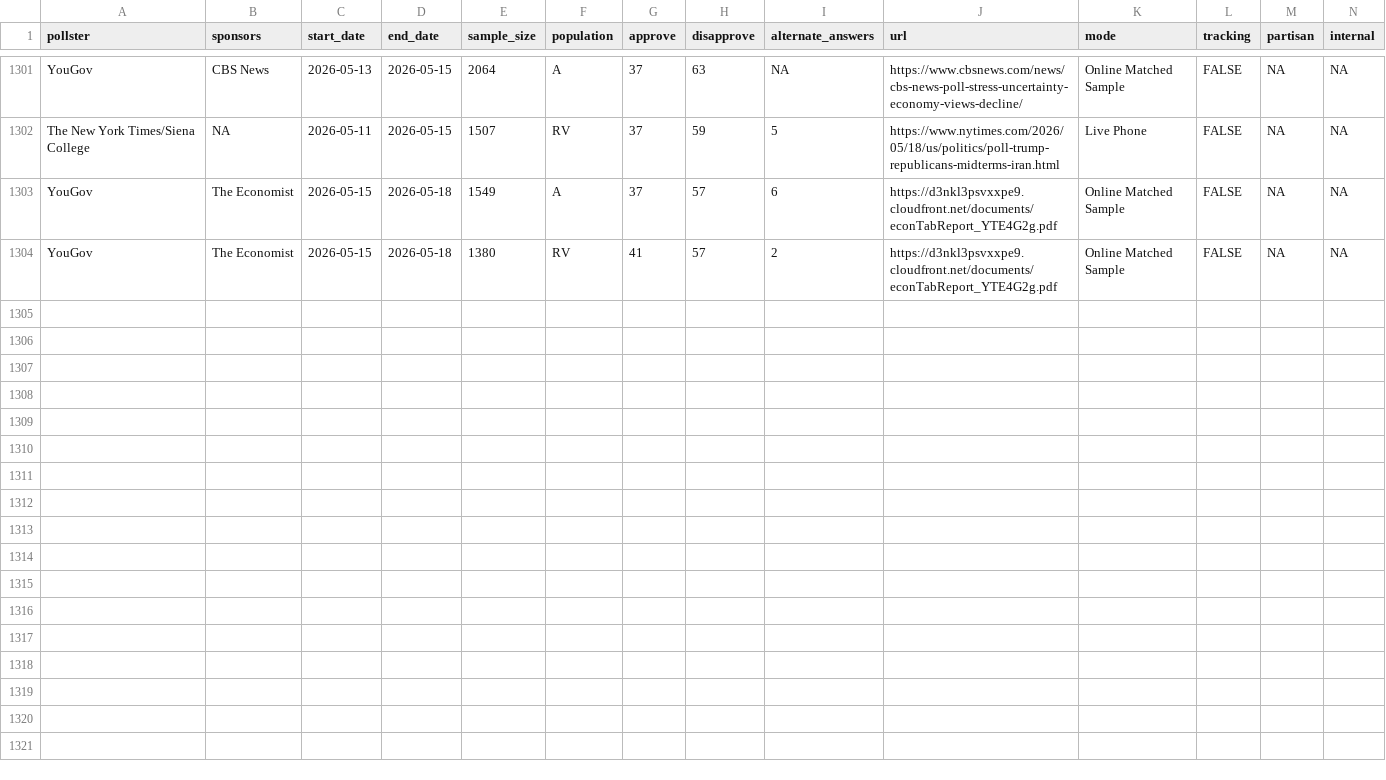
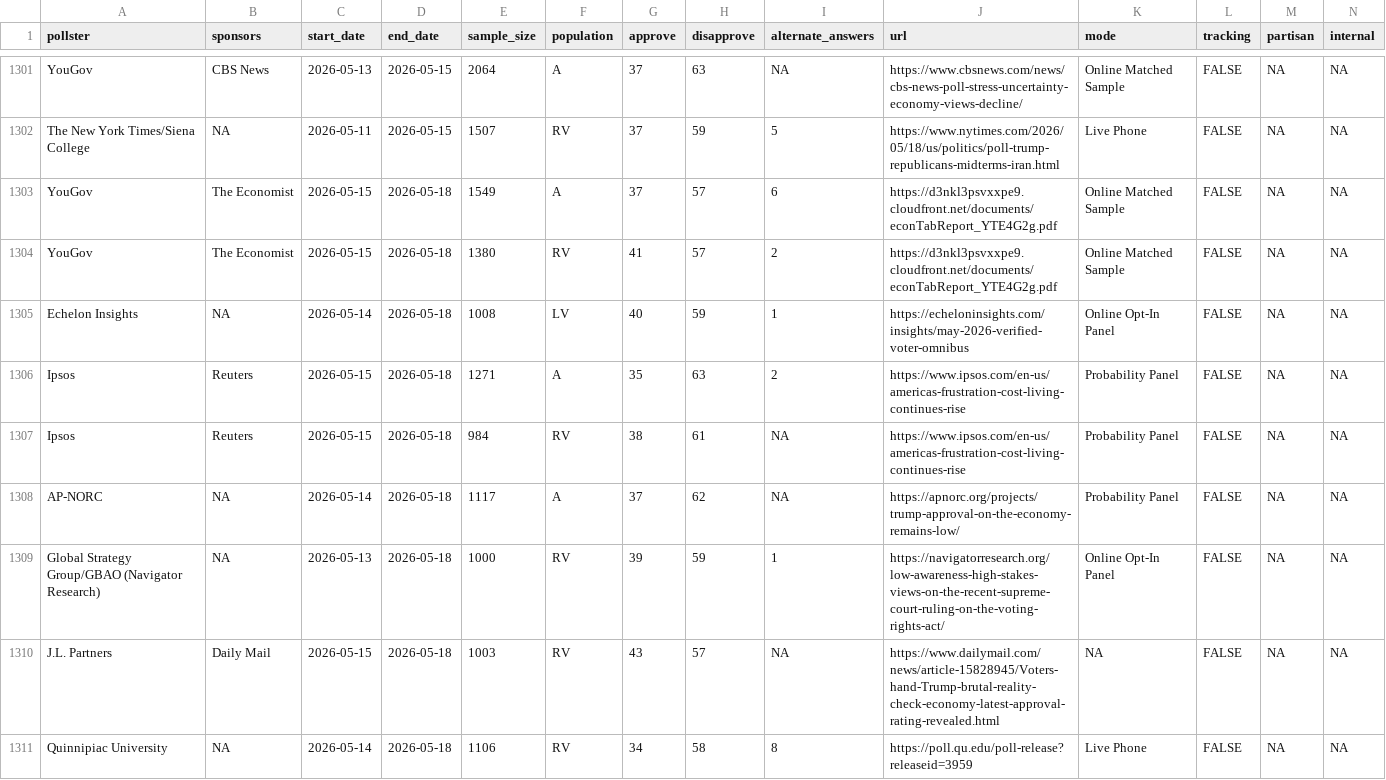
Before and after one commit to Hackquantumcpp/snoutcounter-backend, a CSV file: data/president_approval_polls.csv, drawn as a sheet; only a part is shown, gaps mark what is left out; the diff names each change by its address in the sheet, - before the commit and + after, or states it on an @@ line.

```diff
--- a/data/president_approval_polls.csv
+++ b/data/president_approval_polls.csv
+row 1305: Echelon Insights | NA | 2026-05-14 | 2026-05-18 | 1008 | LV | 40 | 59 | 1 | https://echeloninsights.com/insights/may-2026-verified-voter-omnibus | Online Opt-In Panel | FALSE | NA | NA
+row 1306: Ipsos | Reuters | 2026-05-15 | 2026-05-18 | 1271 | A | 35 | 63 | 2 | https://www.ipsos.com/en-us/americas-frustration-cost-living-continues-rise | Probability Panel | FALSE | NA | NA
+row 1307: Ipsos | Reuters | 2026-05-15 | 2026-05-18 | 984 | RV | 38 | 61 | NA | https://www.ipsos.com/en-us/americas-frustration-cost-living-continues-rise | Probability Panel | FALSE | NA | NA
+row 1308: AP-NORC | NA | 2026-05-14 | 2026-05-18 | 1117 | A | 37 | 62 | NA | https://apnorc.org/projects/trump-approval-on-the-economy-remains-low/ | Probability Panel | FALSE | NA | NA
+row 1309: Global Strategy Group/GBAO (Navigator Research) | NA | 2026-05-13 | 2026-05-18 | 1000 | RV | 39 | 59 | 1 | https://navigatorresearch.org/low-awareness-high-stakes-views-on-the-recent-supreme-court-ruling-on-the-voting-rights-act/ | Online Opt-In Panel | FALSE | NA | NA
+row 1310: J.L. Partners | Daily Mail | 2026-05-15 | 2026-05-18 | 1003 | RV | 43 | 57 | NA | https://www.dailymail.com/news/article-15828945/Voters-hand-Trump-brutal-reality-check-economy-latest-approval-rating-revealed.html | NA | FALSE | NA | NA
+row 1311: Quinnipiac University | NA | 2026-05-14 | 2026-05-18 | 1106 | RV | 34 | 58 | 8 | https://poll.qu.edu/poll-release?releaseid=3959 | Live Phone | FALSE | NA | NA
```
Also changed, not shown: averages/presidential_issue_approvals.csv, data/governor_primary_ca.csv, 12 other files.
